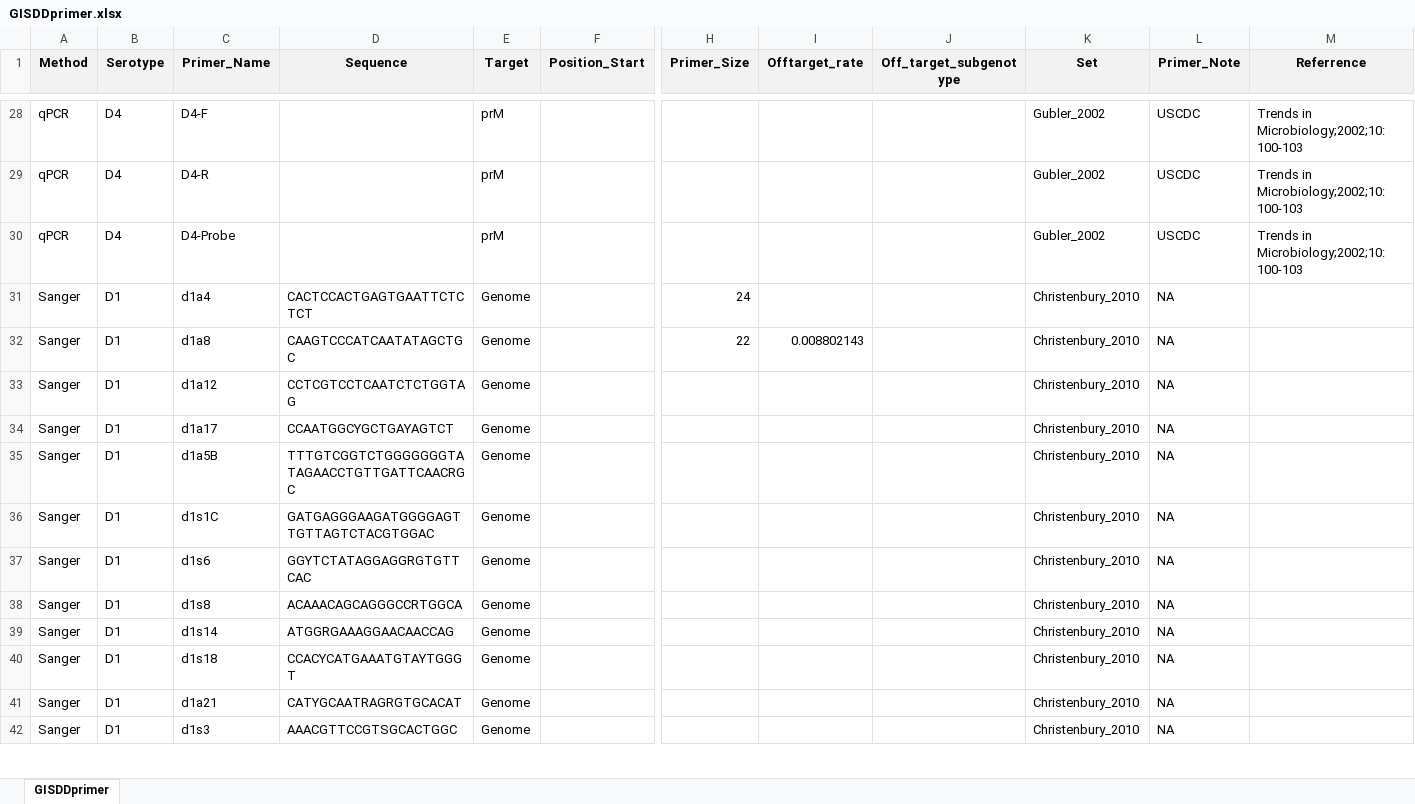
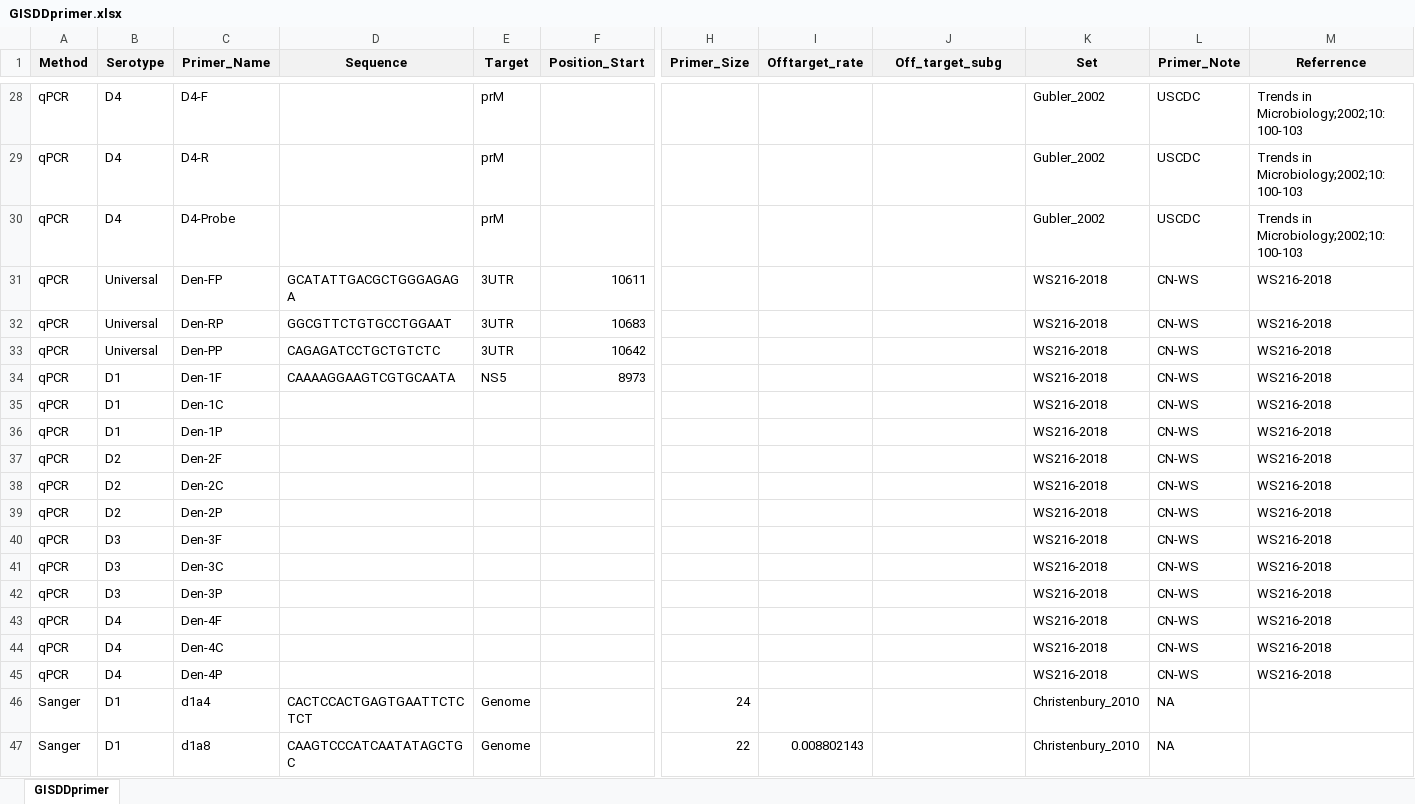
Before and after one commit to GuoXiang9399/GISDDrPrimer, an Excel workbook: Data/GISDDprimer.xlsx, sheet GISDDprimer, drawn as a sheet; only a part is shown, gaps mark what is left out; the shorter side is filled out with more unchanged rows; values as stored, in another font and other column widths than the file's, no borders; rows hold the shown columns only; the diff names each change by its address in the sheet, - before the commit and + after, or states it on an @@ line.

Commit message:
Update GISDDprimer.xlsx

```diff
--- a/Data/GISDDprimer.xlsx (sheet GISDDprimer)
+++ b/Data/GISDDprimer.xlsx (sheet GISDDprimer)
-J1: Off_target_subgenotype
+J1: Off_target_subg
+row 31: qPCR | Universal | Den-FP | GCATATTGACGCTGGGAGAGA | 3UTR | 10611 |  |  |  | WS216-2018 | CN-WS | WS216-2018
+row 32: qPCR | Universal | Den-RP | GGCGTTCTGTGCCTGGAAT | 3UTR | 10683 |  |  |  | WS216-2018 | CN-WS | WS216-2018
+row 33: qPCR | Universal | Den-PP | CAGAGATCCTGCTGTCTC | 3UTR | 10642 |  |  |  | WS216-2018 | CN-WS | WS216-2018
+row 34: qPCR | D1 | Den-1F | CAAAAGGAAGTCGTGCAATA | NS5 | 8973 |  |  |  | WS216-2018 | CN-WS | WS216-2018
+row 35: qPCR | D1 | Den-1C |  |  |  |  |  |  | WS216-2018 | CN-WS | WS216-2018
+row 36: qPCR | D1 | Den-1P |  |  |  |  |  |  | WS216-2018 | CN-WS | WS216-2018
+row 37: qPCR | D2 | Den-2F |  |  |  |  |  |  | WS216-2018 | CN-WS | WS216-2018
+row 38: qPCR | D2 | Den-2C |  |  |  |  |  |  | WS216-2018 | CN-WS | WS216-2018
+row 39: qPCR | D2 | Den-2P |  |  |  |  |  |  | WS216-2018 | CN-WS | WS216-2018
+row 40: qPCR | D3 | Den-3F |  |  |  |  |  |  | WS216-2018 | CN-WS | WS216-2018
+row 41: qPCR | D3 | Den-3C |  |  |  |  |  |  | WS216-2018 | CN-WS | WS216-2018
+row 42: qPCR | D3 | Den-3P |  |  |  |  |  |  | WS216-2018 | CN-WS | WS216-2018
+row 43: qPCR | D4 | Den-4F |  |  |  |  |  |  | WS216-2018 | CN-WS | WS216-2018
+row 44: qPCR | D4 | Den-4C |  |  |  |  |  |  | WS216-2018 | CN-WS | WS216-2018
+row 45: qPCR | D4 | Den-4P |  |  |  |  |  |  | WS216-2018 | CN-WS | WS216-2018
```
